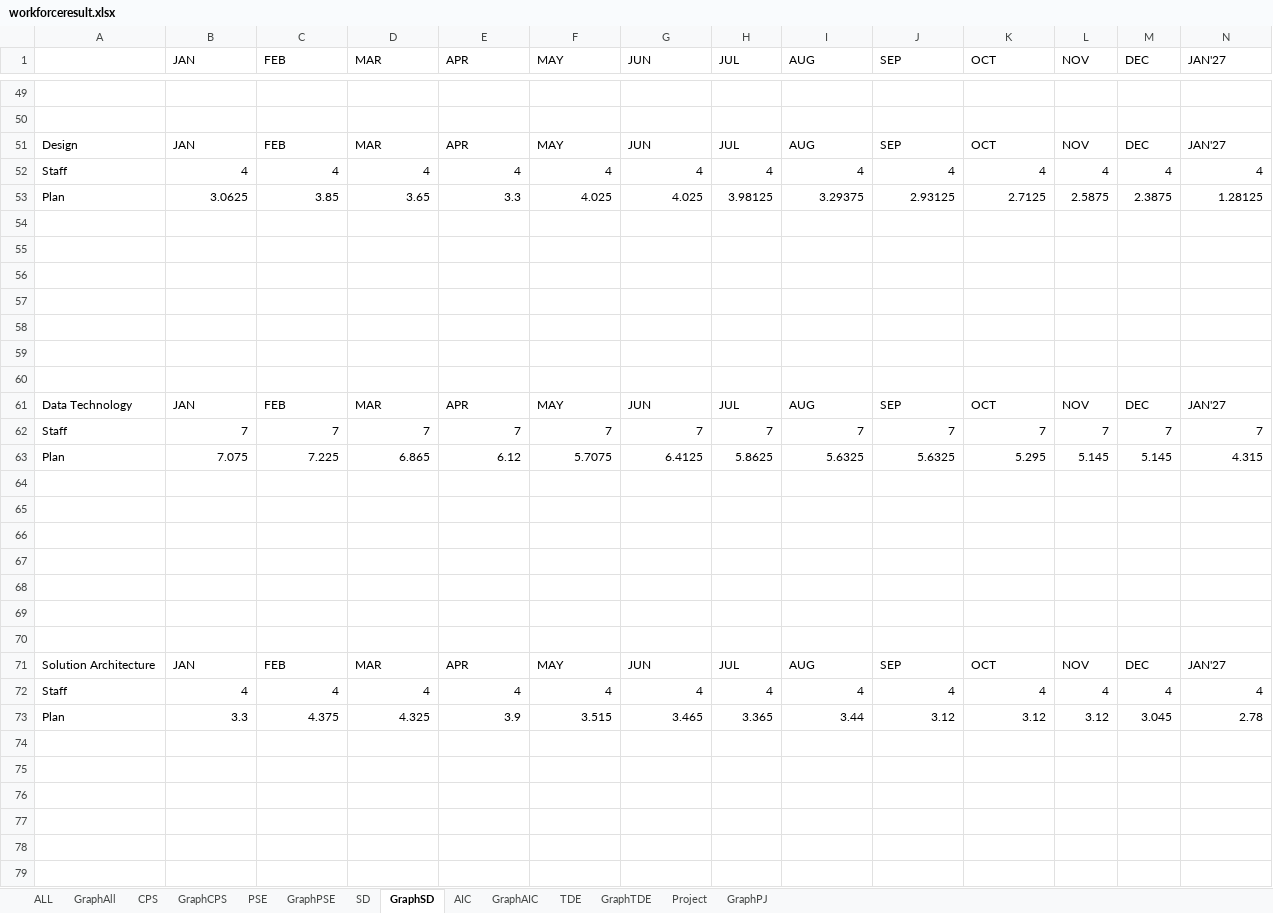
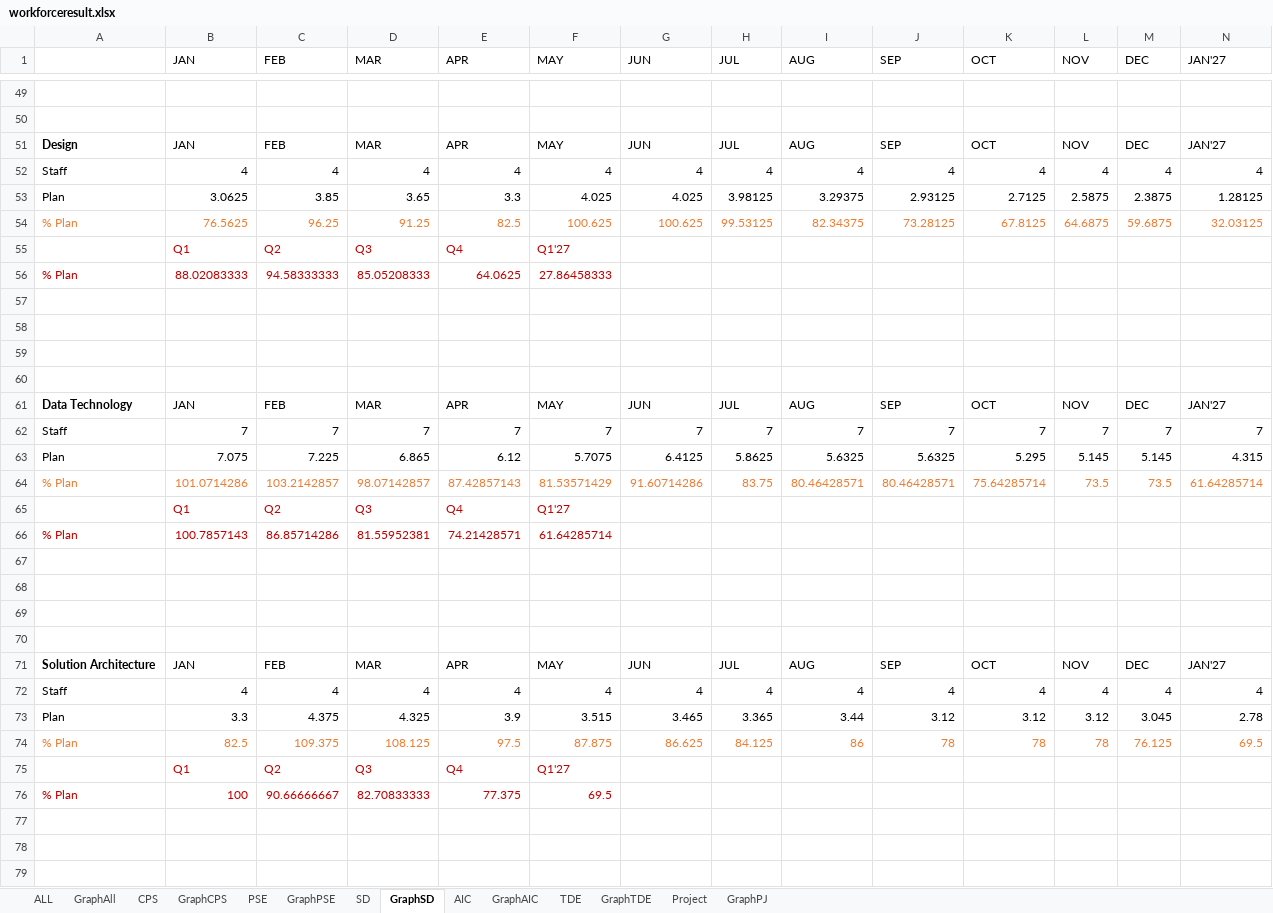
Before and after one commit to wrisr/rm-workforce, an Excel workbook: workforceresult.xlsx, sheet GraphSD, drawn as a sheet; only a part is shown, gaps mark what is left out; values as stored, in another font and other column widths than the file's, no borders; rows hold the shown columns only; the diff covers the shown part only; the diff names each change by its address in the sheet, - before the commit and + after, or states it on an @@ line.

```diff
--- a/workforceresult.xlsx (sheet GraphSD)
+++ b/workforceresult.xlsx (sheet GraphSD)
-A51 bold: off
+A51 bold: on
-row 54: (empty)
+row 54: % Plan | 76.5625 | 96.25 | 91.25 | 82.5 | 100.625 | 100.625 | 99.53125 | 82.34375 | 73.28125 | 67.8125 | 64.6875 | 59.6875 | 32.03125
-row 55: (empty)
+row 55:  | Q1 | Q2 | Q3 | Q4 | Q1'27
-row 56: (empty)
+row 56: % Plan | 88.02083333 | 94.58333333 | 85.05208333 | 64.0625 | 27.86458333
-A61 bold: off
+A61 bold: on
-row 64: (empty)
+row 64: % Plan | 101.0714286 | 103.2142857 | 98.07142857 | 87.42857143 | 81.53571429 | 91.60714286 | 83.75 | 80.46428571 | 80.46428571 | 75.64285714 | 73.5 | 73.5 | 61.64285714
-row 65: (empty)
+row 65:  | Q1 | Q2 | Q3 | Q4 | Q1'27
-row 66: (empty)
+row 66: % Plan | 100.7857143 | 86.85714286 | 81.55952381 | 74.21428571 | 61.64285714
-A71 bold: off
+A71 bold: on
-row 74: (empty)
+row 74: % Plan | 82.5 | 109.375 | 108.125 | 97.5 | 87.875 | 86.625 | 84.125 | 86 | 78 | 78 | 78 | 76.125 | 69.5
-row 75: (empty)
+row 75:  | Q1 | Q2 | Q3 | Q4 | Q1'27
-row 76: (empty)
+row 76: % Plan | 100 | 90.66666667 | 82.70833333 | 77.375 | 69.5
```
Also changed, not shown: 6 removed rows, 162 edited cells and cell formats elsewhere in this sheet, sheet GraphAIC, sheet GraphTDE, sheet GraphPSE, sheet GraphCPS, sheet GraphAll.
